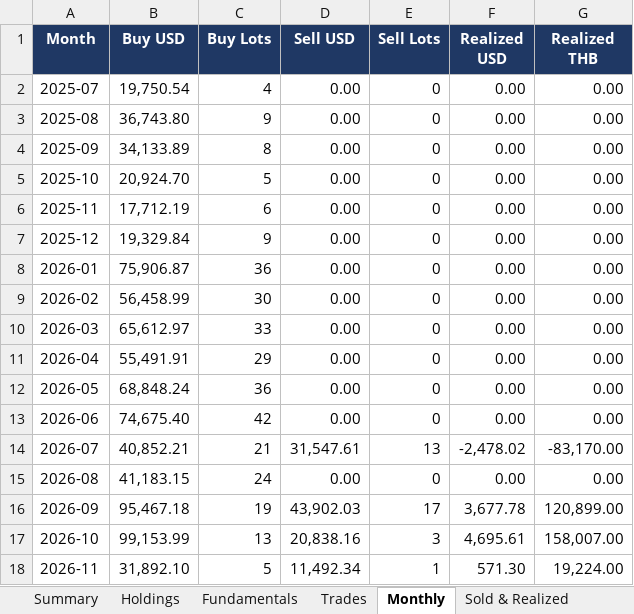
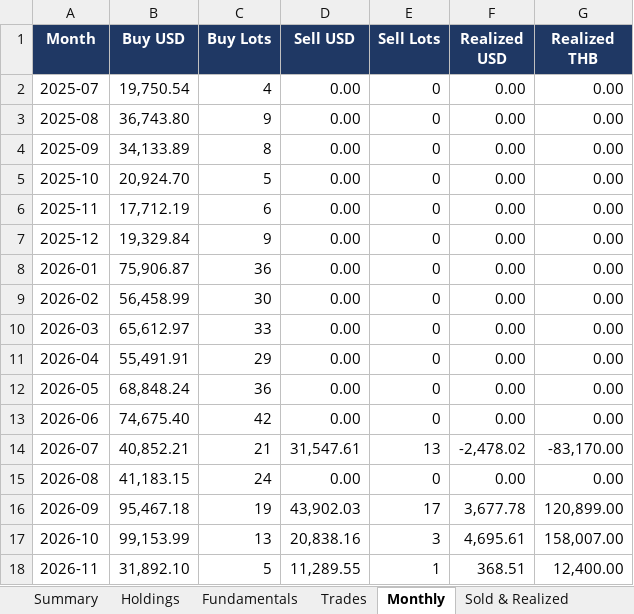
Before and after one commit to sakulratpradit/p4-trrsg5, an Excel workbook: src/Pillar4_US_Portfolio_Workbook.xlsx, sheet Monthly, drawn as a sheet; values as stored, in another font and other column widths than the file's, no borders; the diff names each change by its address in the sheet, - before the commit and + after, or states it on an @@ line.

```diff
--- a/src/Pillar4_US_Portfolio_Workbook.xlsx (sheet Monthly)
+++ b/src/Pillar4_US_Portfolio_Workbook.xlsx (sheet Monthly)
-D18 (Sell USD): 11,492.34
+D18 (Sell USD): 11,289.55
-F18 (Realized USD): 571.30
+F18 (Realized USD): 368.51
-G18 (Realized THB): 19,224.00
+G18 (Realized THB): 12,400.00
```
Also changed, not shown: sheet Fundamentals, sheet Holdings, sheet Summary, sheet Trades, sheet Sold & Realized, 5 other files.
